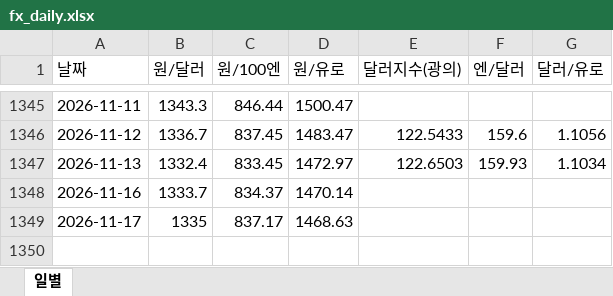
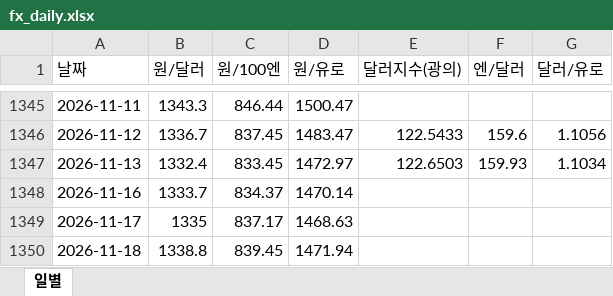
Before and after one commit to rhddyd12345678-blip/macro-econ-tracker, an Excel workbook: site/data/downloads/fx_daily.xlsx, sheet 일별, drawn as a sheet; only a part is shown, gaps mark what is left out; values as stored, in another font and other column widths than the file's, no borders; the diff names each change by its address in the sheet, - before the commit and + after, or states it on an @@ line.

```diff
--- a/site/data/downloads/fx_daily.xlsx (sheet 일별)
+++ b/site/data/downloads/fx_daily.xlsx (sheet 일별)
+row 1350: 2026-11-18 | 1338.8 | 839.45 | 1471.94
```
Also changed, not shown: site/data/downloads/fx_monthly.xlsx, site/data/downloads/japan.xlsx, 16 other files.
